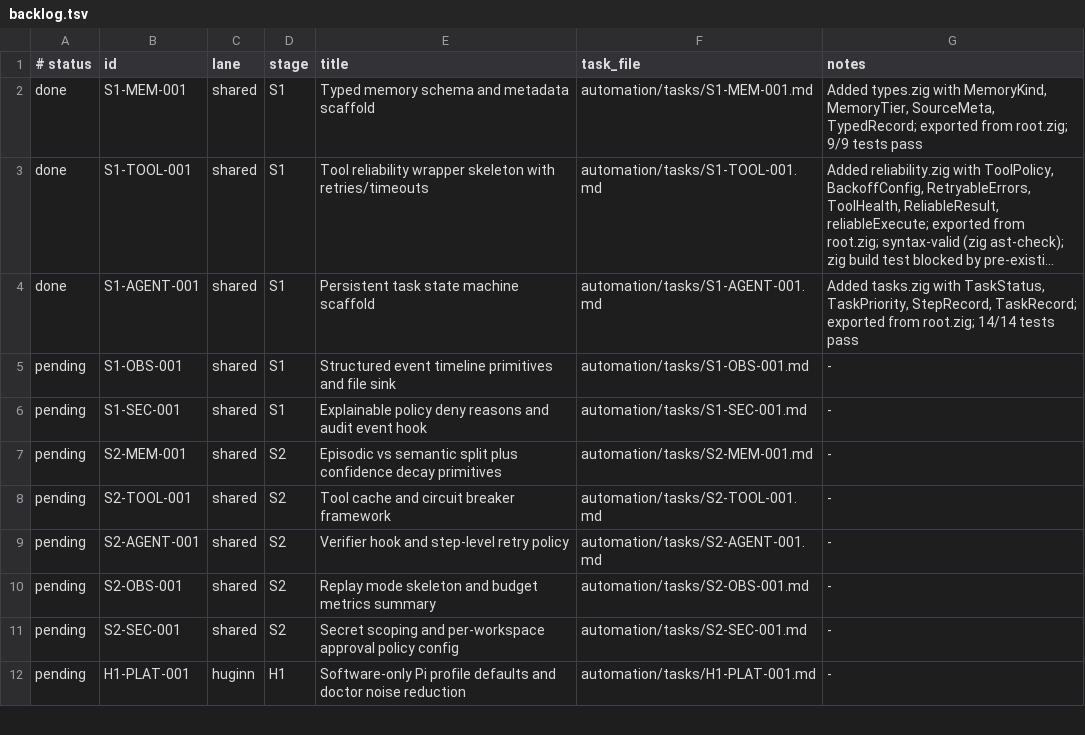
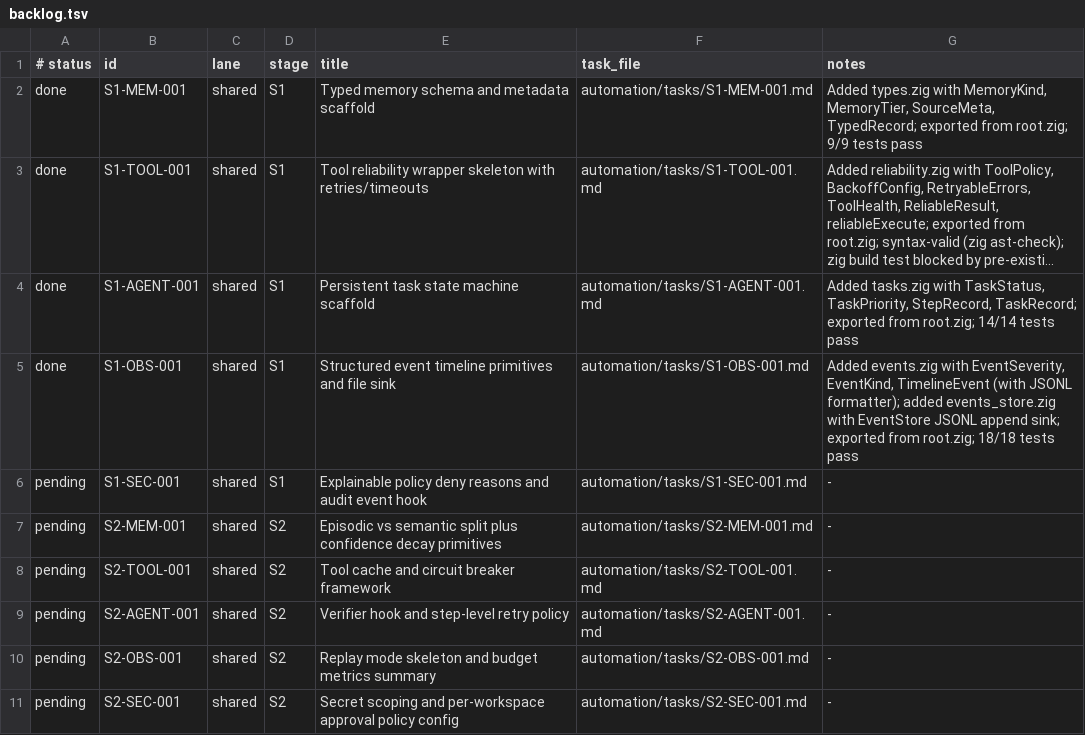
Before and after one commit to Iormungand21/huginn, a TSV file: automation/backlog.tsv, drawn as a sheet; only a part is shown; the shorter side is filled out with more unchanged rows; long unchanged cells end in …; the diff names each change by its address in the sheet, - before the commit and + after, or states it on an @@ line.

```diff
--- a/automation/backlog.tsv
+++ b/automation/backlog.tsv
-A5 (# status): pending
+A5 (# status): done
-G5 (notes): -
+G5 (notes): Added events.zig with EventSeverity, EventKind, TimelineEvent (with JSONL formatter); added events_store.zig with EventStore JSONL append sink; exported from root.zig; 18/18 tests pass
```
Also changed, not shown: 3 other files.
